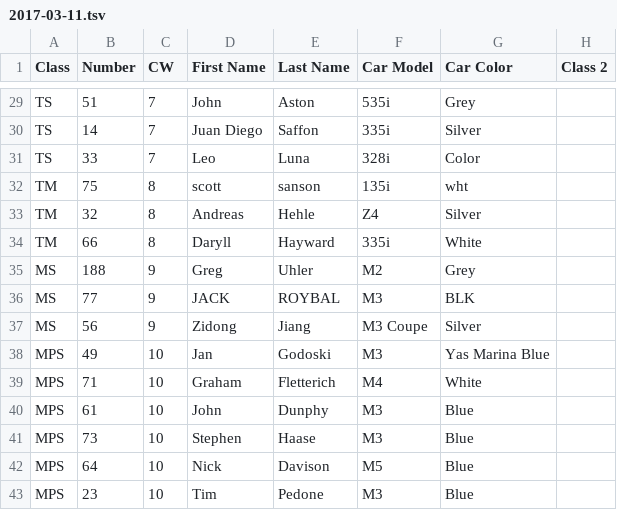
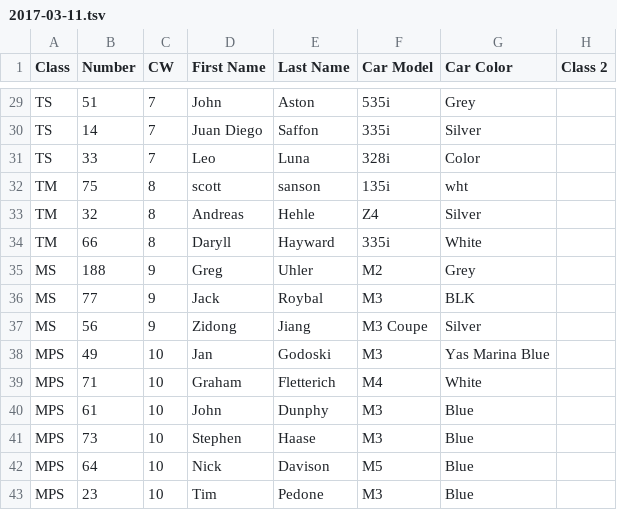
Before and after one commit to cornholington/autocross, a TSV file: results/2017-03-11.tsv, drawn as a sheet; only a part is shown, gaps mark what is left out; the diff names each change by its address in the sheet, - before the commit and + after, or states it on an @@ line.

Commit message:
fix that all caps name

```diff
--- a/results/2017-03-11.tsv
+++ b/results/2017-03-11.tsv
-D36 (First Name): JACK
+D36 (First Name): Jack
-E36 (Last Name): ROYBAL
+E36 (Last Name): Roybal
```
